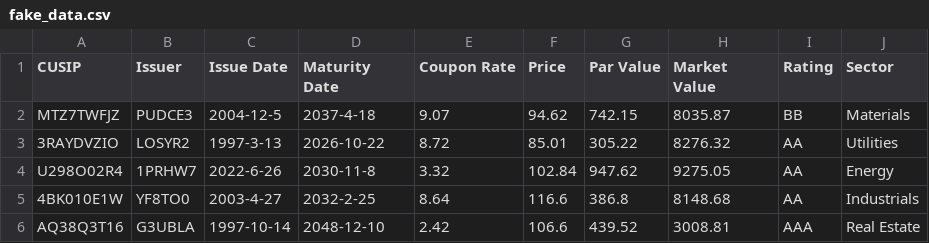
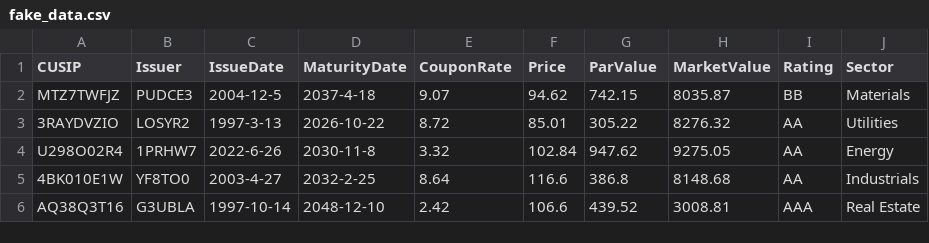
Before and after one commit to hafei/ETL-demo, a CSV file: src/main/resources/fake_data.csv, drawn as a sheet; only a part is shown.

```diff
--- a/src/main/resources/fake_data.csv
+++ b/src/main/resources/fake_data.csv
@@ -1,2 +1,2 @@
-CUSIP,Issuer,Issue Date,Maturity Date,Coupon Rate,Price,Par Value,Market Value,Rating,Sector
+CUSIP,Issuer,IssueDate,MaturityDate,CouponRate,Price,ParValue,MarketValue,Rating,Sector
 MTZ7TWFJZ,PUDCE3,2004-12-5,2037-4-18,9.07,94.62,742.15,8035.87,BB,Materials
```
Also changed, not shown: 7 other files.
